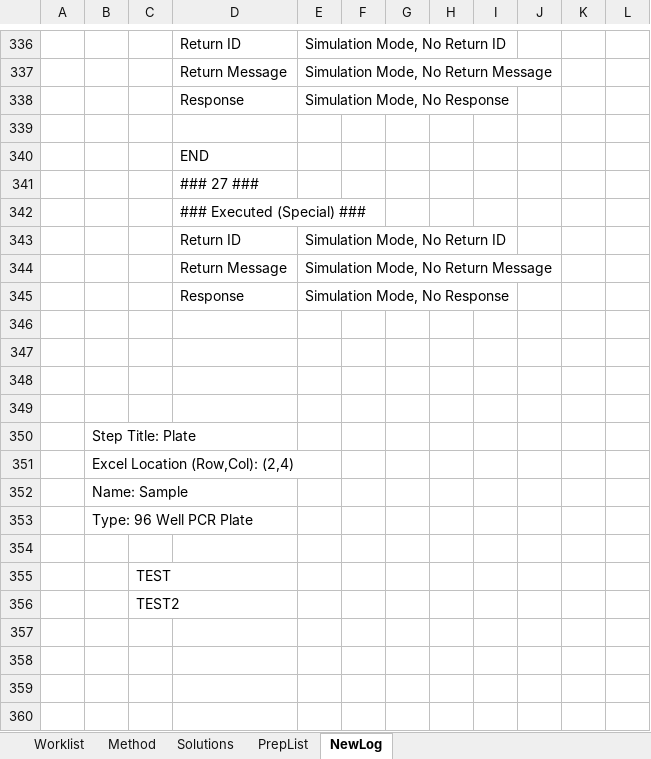
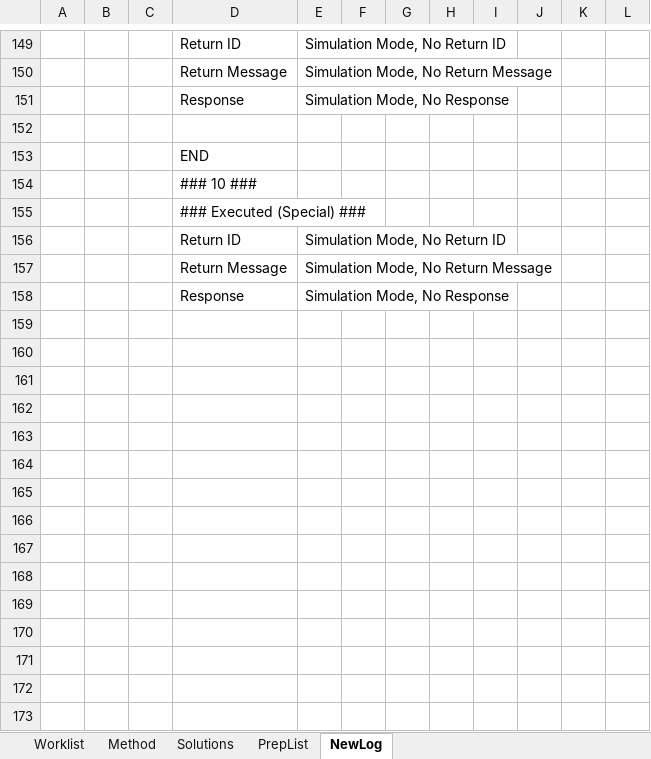
Before and after one commit to Pfizer-BradleyBare/PytomatedLiquidHandling, an Excel workbook: Method Maker.xlsm, sheet NewLog, drawn as a sheet; only a part is shown, gaps mark what is left out; values as stored, in another font and other column widths than the file's, no borders; removed rows and columns are numbered as before the commit, all else as after; the diff covers the shown part only; the diff names each change by its address in the sheet, - before the commit and + after, or states it on an @@ line.

```diff
--- a/Method Maker.xlsm (sheet NewLog)
+++ b/Method Maker.xlsm (sheet NewLog)
-D154: ### 27 ###
+D154: ### 10 ###
-row 346: (empty)
-row 347: (empty)
-row 348: (empty)
-row 349: (empty)
-row 350:  | Step Title: Plate
-row 351:  | Excel Location (Row,Col): (2,4)
-row 352:  | Name: Sample
-row 353:  | Type: 96 Well PCR Plate
-row 354: (empty)
-row 355:  |  | TEST
-row 356:  |  | TEST2
-row 357: (empty)
-row 358: (empty)
-row 359: (empty)
-row 360: (empty)
```
Also changed, not shown: 26 added rows, 269 removed rows, 18 moved rows and 23 edited cells elsewhere in this sheet, sheet Method, sheet Solutions, sheet Worklist, sheet PrepList, formulas that keep their value, 8 other files.
